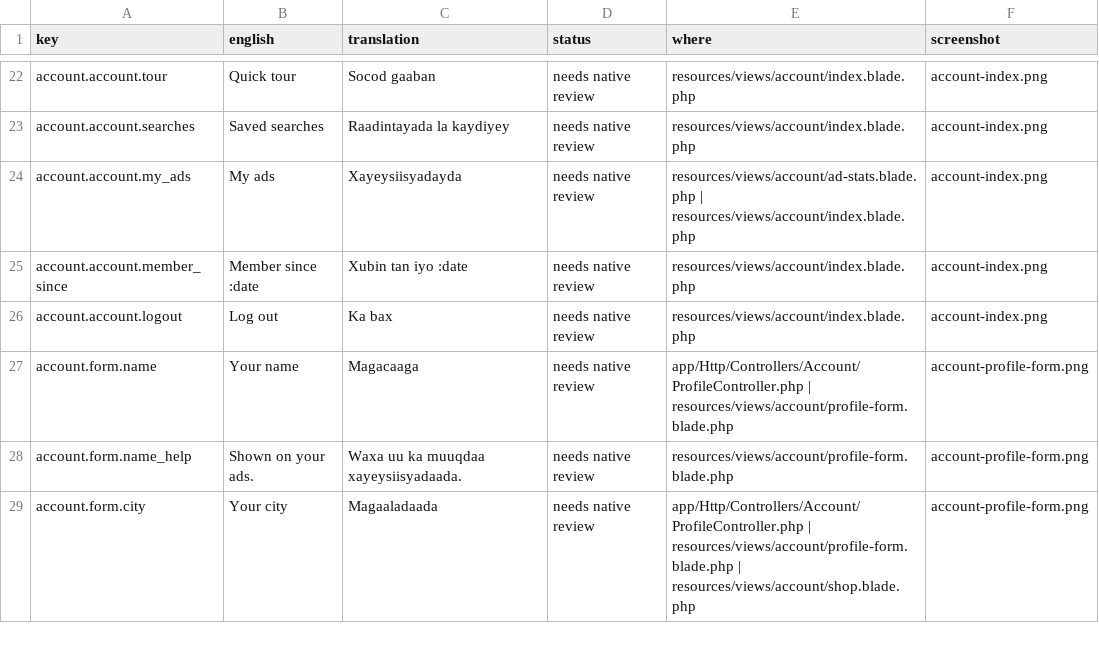
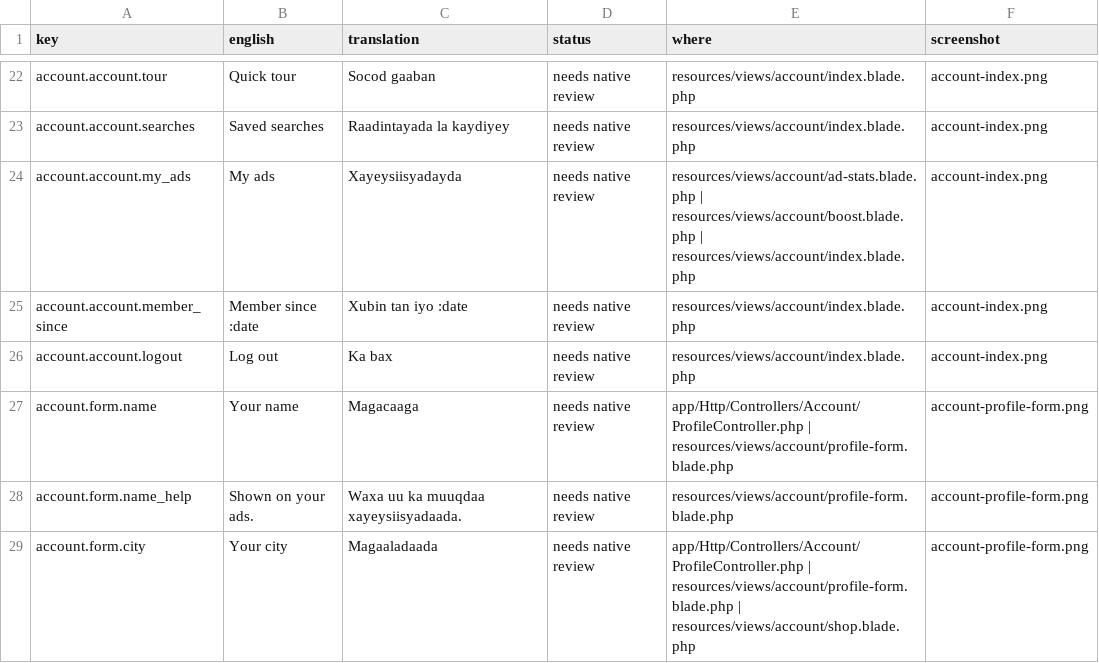
Before and after one commit to kulmiss/iibsom, a CSV file: docs/somali-review/somali-texts.csv, drawn as a sheet; only a part is shown, gaps mark what is left out; the diff covers the shown part only.

```diff
--- a/docs/somali-review/somali-texts.csv
+++ b/docs/somali-review/somali-texts.csv
@@ -23,3 +23,3 @@ account.account.tour,"Quick tour","Socod gaaban","needs native review",resources
 account.account.searches,"Saved searches","Raadintayada la kaydiyey","needs native review",resources/views/account/index.blade.php,account-index.png
-account.account.my_ads,"My ads",Xayeysiisyadayda,"needs native review","resources/views/account/ad-stats.blade.php | resources/views/account/index.blade.php",account-index.png
+account.account.my_ads,"My ads",Xayeysiisyadayda,"needs native review","resources/views/account/ad-stats.blade.php | resources/views/account/boost.blade.php | resources/views/account/index.blade.php",account-index.png
 account.account.member_since,"Member since :date","Xubin tan iyo :date","needs native review",resources/views/account/index.blade.php,account-index.png
```
Also changed, not shown: 26 added rows elsewhere in this file, 47 other files.
